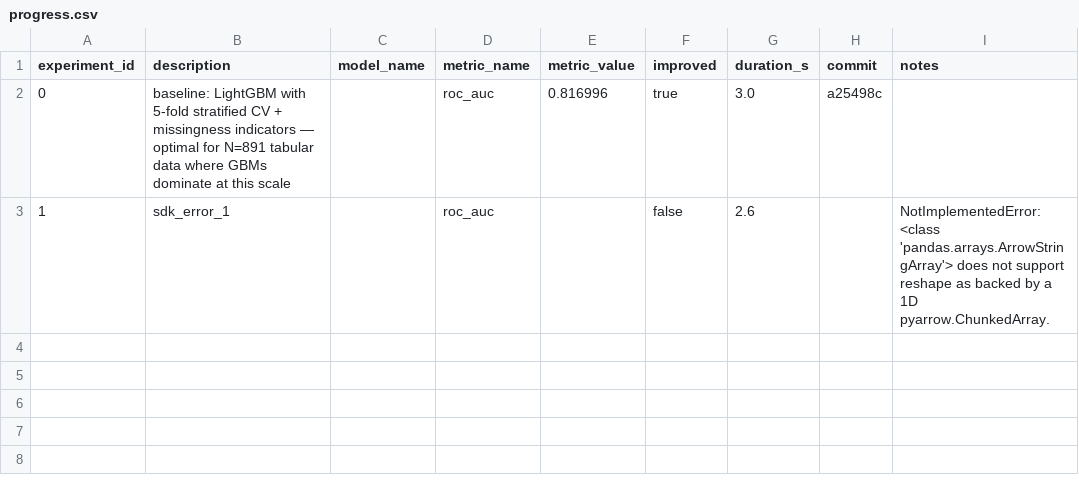
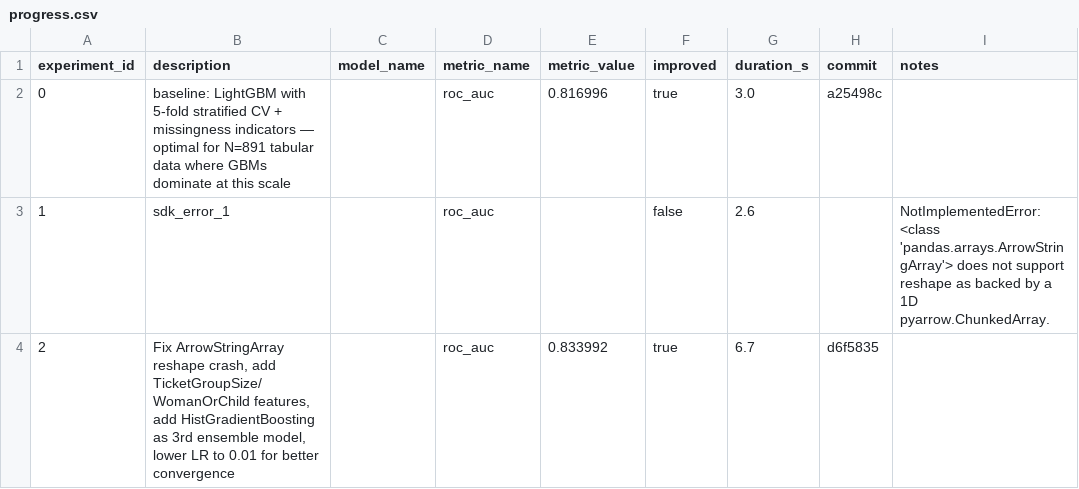
Before and after one commit to unionai-oss/autoresearch-experiments, a CSV file: titanic-lgbm-binary-20260715-0319/progress.csv, drawn as a sheet; the diff names each change by its address in the sheet, - before the commit and + after, or states it on an @@ line.

Commit message:
autotrain: final progress.csv

```diff
--- a/titanic-lgbm-binary-20260715-0319/progress.csv
+++ b/titanic-lgbm-binary-20260715-0319/progress.csv
+row 4: 2 | Fix ArrowStringArray reshape crash, add TicketGroupSize/WomanOrChild features, add HistGradientBoosting as 3rd ensemble model, lower LR to 0.01 for better convergence |  | roc_auc | 0.833992 | true | 6.7 | d6f5835
```
